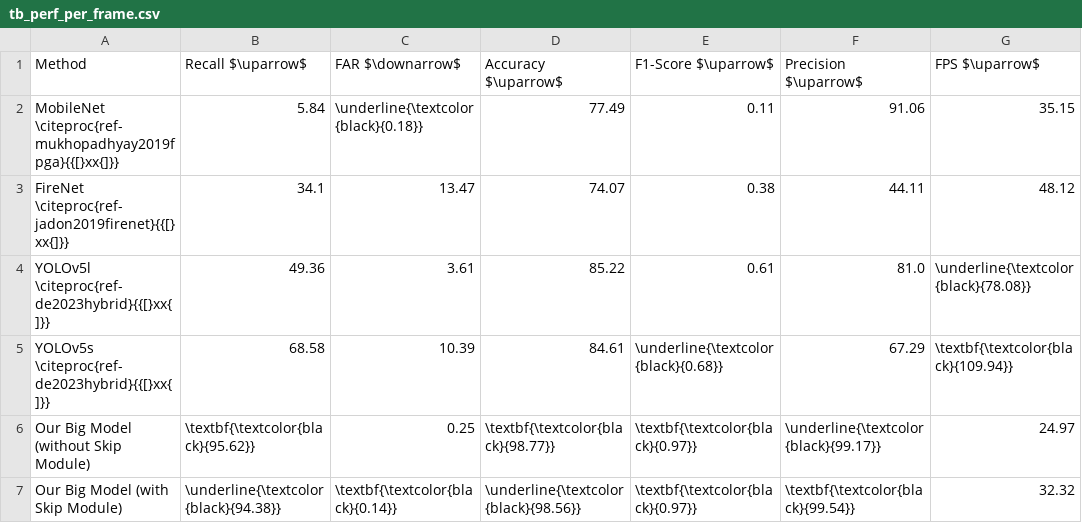
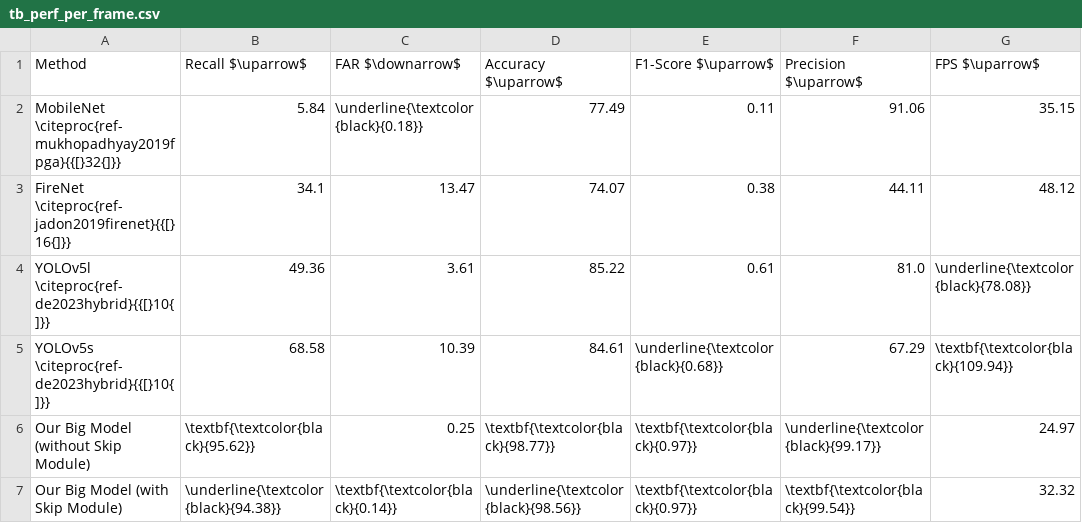
Before and after one commit to hahv/paper2_main, a CSV file: paper/4.table/out/tb_perf_per_frame.csv, drawn as a sheet; only a part is shown; the diff names each change by its address in the sheet, - before the commit and + after, or states it on an @@ line.

```diff
--- a/paper/4.table/out/tb_perf_per_frame.csv
+++ b/paper/4.table/out/tb_perf_per_frame.csv
-A2 (Method): MobileNet \citeproc{ref-mukhopadhyay2019fpga}{{[}xx{]}}
+A2 (Method): MobileNet \citeproc{ref-mukhopadhyay2019fpga}{{[}32{]}}
-A3 (Method): FireNet \citeproc{ref-jadon2019firenet}{{[}xx{]}}
+A3 (Method): FireNet \citeproc{ref-jadon2019firenet}{{[}16{]}}
-A4 (Method): YOLOv5l \citeproc{ref-de2023hybrid}{{[}xx{]}}
+A4 (Method): YOLOv5l \citeproc{ref-de2023hybrid}{{[}10{]}}
-A5 (Method): YOLOv5s \citeproc{ref-de2023hybrid}{{[}xx{]}}
+A5 (Method): YOLOv5s \citeproc{ref-de2023hybrid}{{[}10{]}}
```
Also changed, not shown: paper/4.table/out/tb_ufireindoor.csv, paper/4.table/raw/_raw_tb_ufireindoor.csv, 53 other files.
